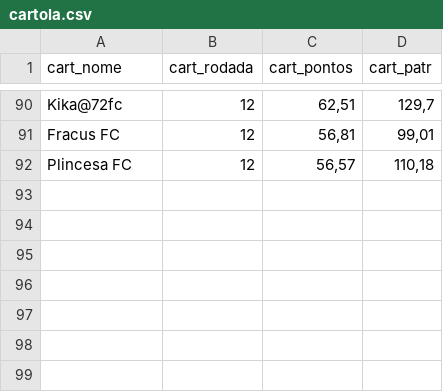
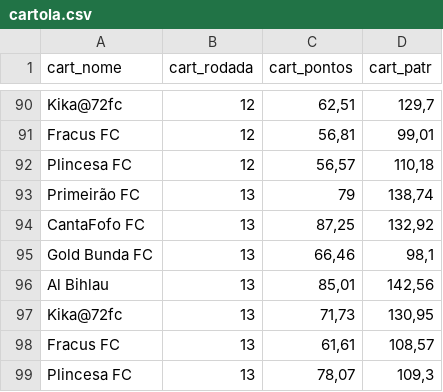
Before and after one commit to renatosts/Ligalito, a CSV file: cartola.csv, drawn as a sheet; only a part is shown, gaps mark what is left out; the diff names each change by its address in the sheet, - before the commit and + after, or states it on an @@ line.

Commit message:
Processamento 02/07/2024

```diff
--- a/cartola.csv
+++ b/cartola.csv
+row 93: Primeirão FC | 13 | 79 | 138,74
+row 94: CantaFofo FC | 13 | 87,25 | 132,92
+row 95: Gold Bunda FC | 13 | 66,46 | 98,1
+row 96: Al Bihlau | 13 | 85,01 | 142,56
+row 97: Kika@72fc | 13 | 71,73 | 130,95
+row 98: Fracus FC | 13 | 61,61 | 108,57
+row 99: Plincesa FC | 13 | 78,07 | 109,3
```
